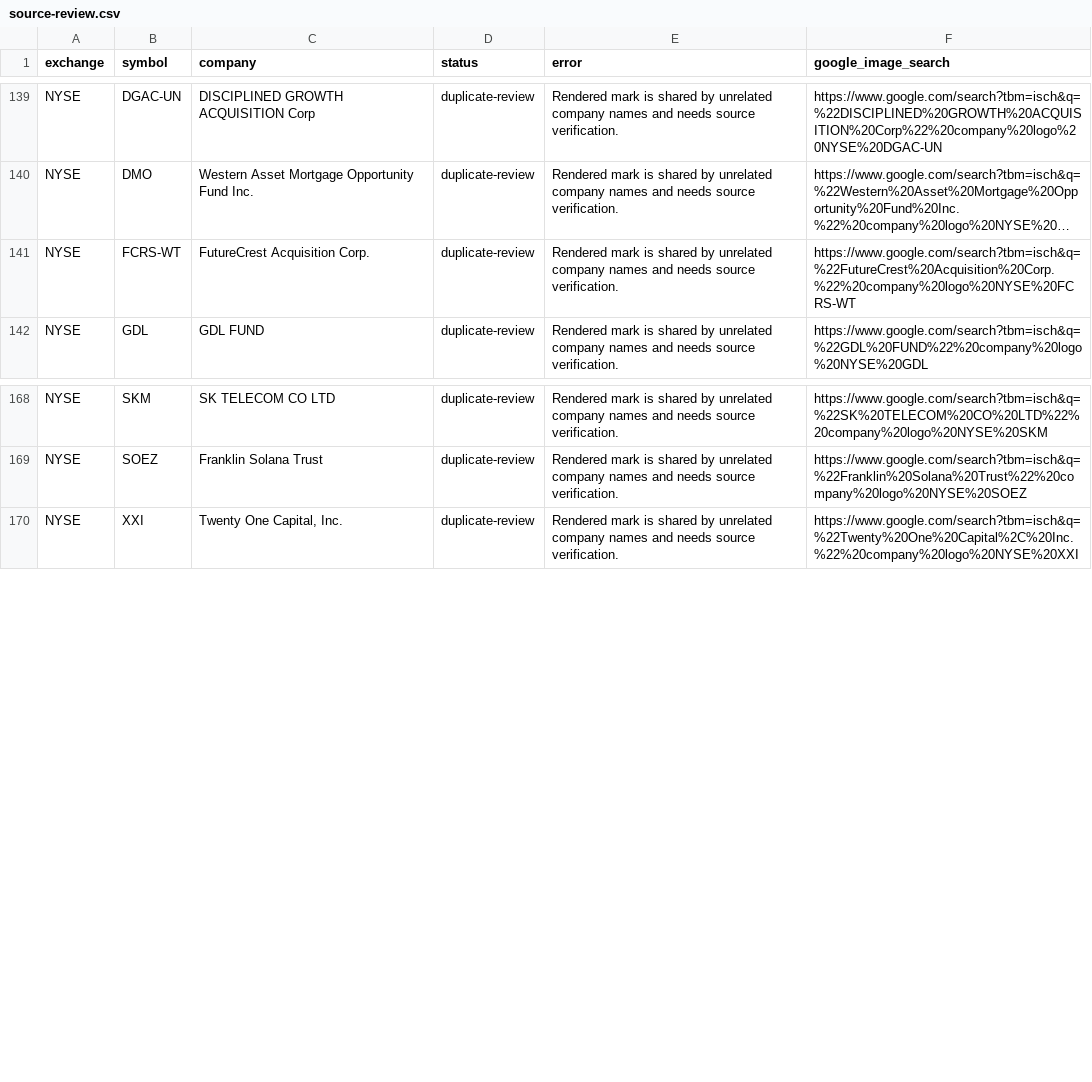
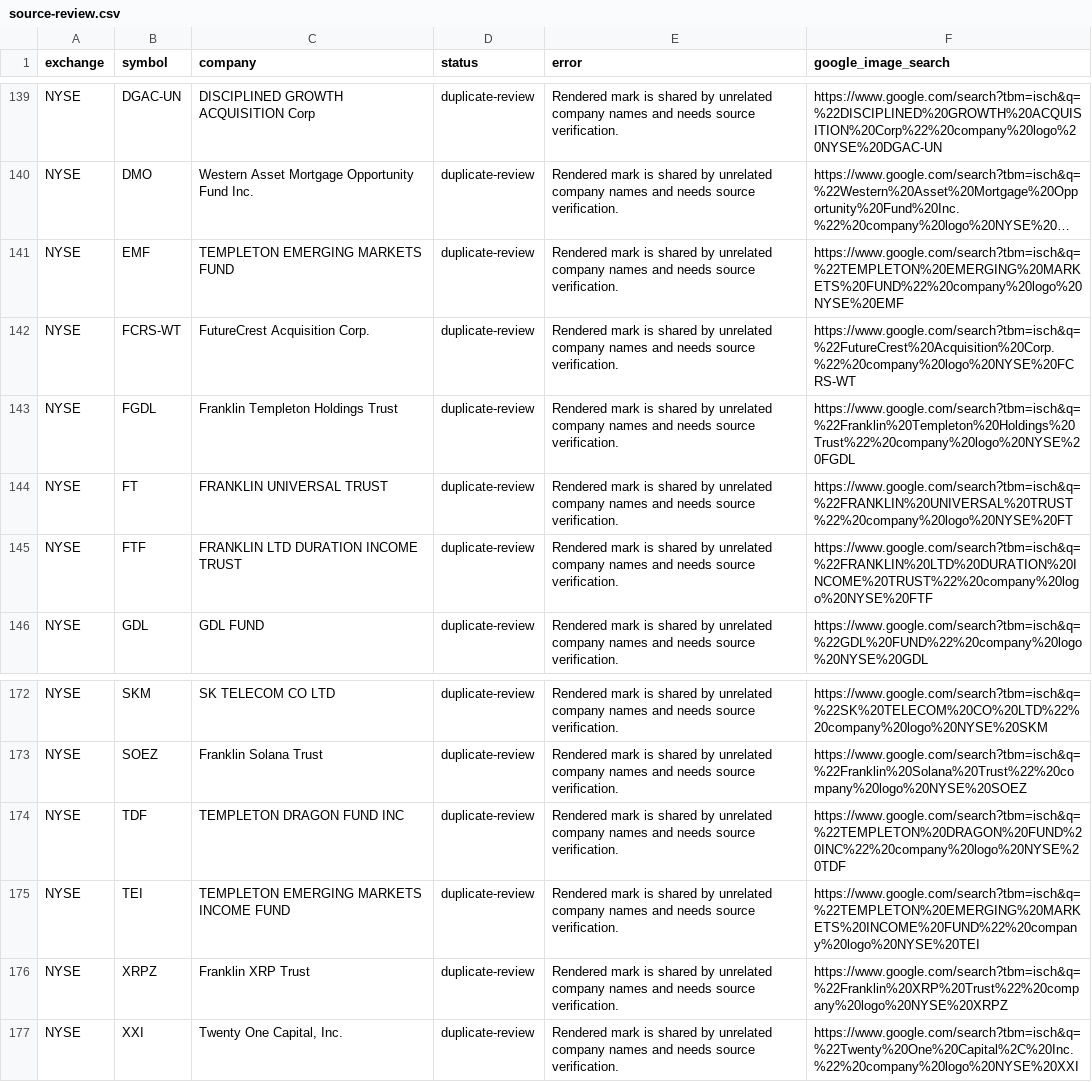
Before and after one commit to 4madeo/Hudi-style-sheet, a CSV file: public/logos/catalog/source-review.csv, drawn as a sheet; only a part is shown, gaps mark what is left out; long unchanged cells end in …; the diff names each change by its address in the sheet, - before the commit and + after, or states it on an @@ line.

Commit message:
Expand orb catalog and add publishing workflow

```diff
--- a/public/logos/catalog/source-review.csv
+++ b/public/logos/catalog/source-review.csv
+row 141: NYSE | EMF | TEMPLETON EMERGING MARKETS FUND | duplicate-review | Rendered mark is shared by unrelated company names and needs source verification. | https://www.google.com/search?tbm=isch&q=%22TEMPLETON%20EMERGING%20MARKETS%20FUND%22%20company%20logo%20NYSE%20EMF
+row 143: NYSE | FGDL | Franklin Templeton Holdings Trust | duplicate-review | Rendered mark is shared by unrelated company names and needs source verification. | https://www.google.com/search?tbm=isch&q=%22Franklin%20Templeton%20Holdings%20Trust%22%20company%20logo%20NYSE%20FGDL
+row 144: NYSE | FT | FRANKLIN UNIVERSAL TRUST | duplicate-review | Rendered mark is shared by unrelated company names and needs source verification. | https://www.google.com/search?tbm=isch&q=%22FRANKLIN%20UNIVERSAL%20TRUST%22%20company%20logo%20NYSE%20FT
+row 145: NYSE | FTF | FRANKLIN LTD DURATION INCOME TRUST | duplicate-review | Rendered mark is shared by unrelated company names and needs source verification. | https://www.google.com/search?tbm=isch&q=%22FRANKLIN%20LTD%20DURATION%20INCOME%20TRUST%22%20company%20logo%20NYSE%20FTF
+row 174: NYSE | TDF | TEMPLETON DRAGON FUND INC | duplicate-review | Rendered mark is shared by unrelated company names and needs source verification. | https://www.google.com/search?tbm=isch&q=%22TEMPLETON%20DRAGON%20FUND%20INC%22%20company%20logo%20NYSE%20TDF
+row 175: NYSE | TEI | TEMPLETON EMERGING MARKETS INCOME FUND | duplicate-review | Rendered mark is shared by unrelated company names and needs source verification. | https://www.google.com/search?tbm=isch&q=%22TEMPLETON%20EMERGING%20MARKETS%20INCOME%20FUND%22%20company%20logo%20NYSE%20TEI
+row 176: NYSE | XRPZ | Franklin XRP Trust | duplicate-review | Rendered mark is shared by unrelated company names and needs source verification. | https://www.google.com/search?tbm=isch&q=%22Franklin%20XRP%20Trust%22%20company%20logo%20NYSE%20XRPZ
```
Also changed, not shown: data/catalog-priority-listings.csv, 46 other files.
